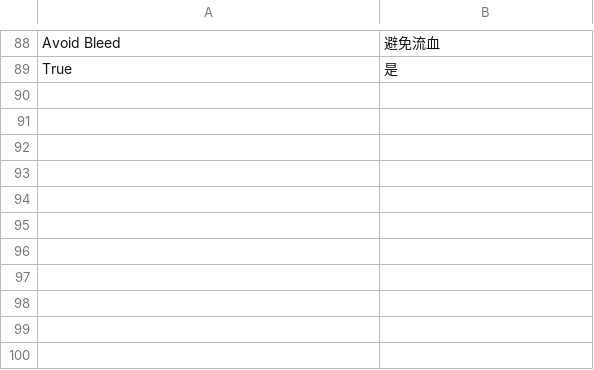
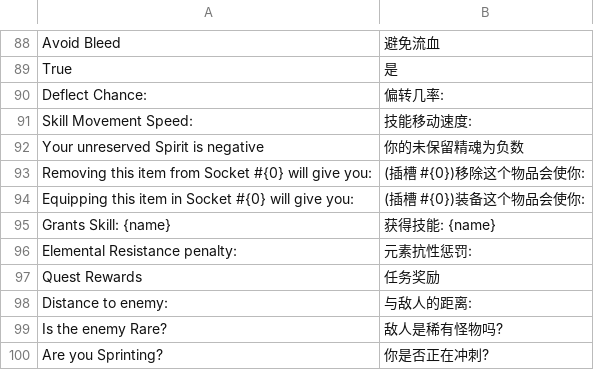
Before and after one commit to huacnlee/pobt, a CSV file: trs/zh-rCN/POBT.csv, drawn as a sheet; only a part is shown, gaps mark what is left out; the diff names each change by its address in the sheet, - before the commit and + after, or states it on an @@ line.

```diff
--- a/trs/zh-rCN/POBT.csv
+++ b/trs/zh-rCN/POBT.csv
+row 90: Deflect Chance: | 偏转几率:
+row 91: Skill Movement Speed: | 技能移动速度:
+row 92: Your unreserved Spirit is negative | 你的未保留精魂为负数
+row 93: Removing this item from Socket #{0} will give you: | (插槽 #{0})移除这个物品会使你:
+row 94: Equipping this item in Socket #{0} will give you: | (插槽 #{0})装备这个物品会使你:
+row 95: Grants Skill: {name} | 获得技能: {name}
+row 96: Elemental Resistance penalty: | 元素抗性惩罚:
+row 97: Quest Rewards | 任务奖励
+row 98: Distance to enemy: | 与敌人的距离:
+row 99: Is the enemy Rare? | 敌人是稀有怪物吗?
+row 100: Are you Sprinting? | 你是否正在冲刺?
```
Also changed, not shown: 38 other files.
